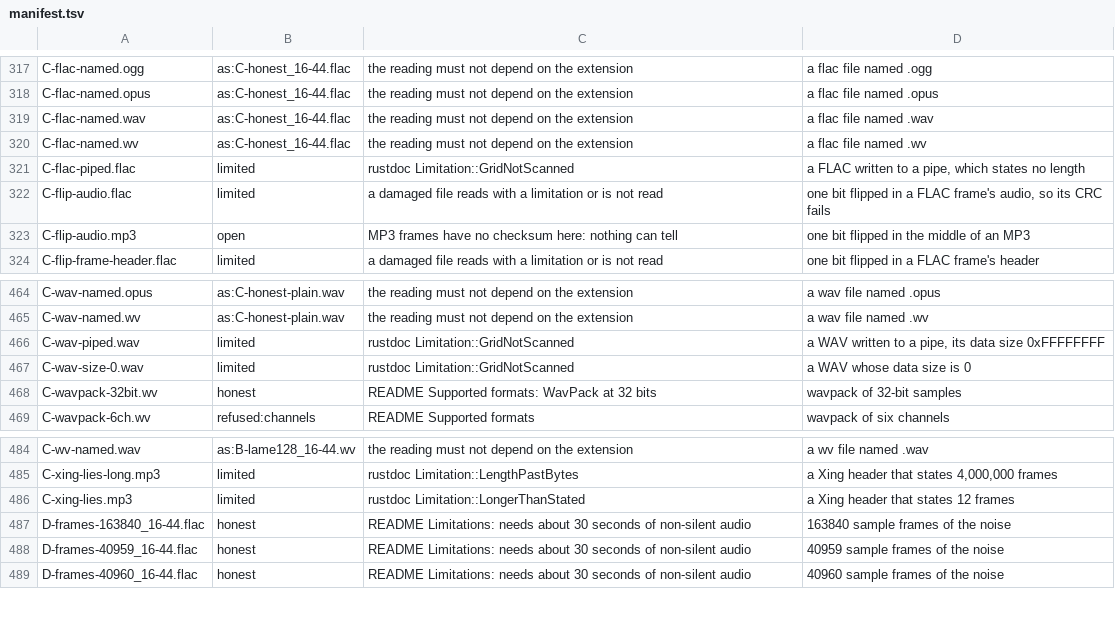
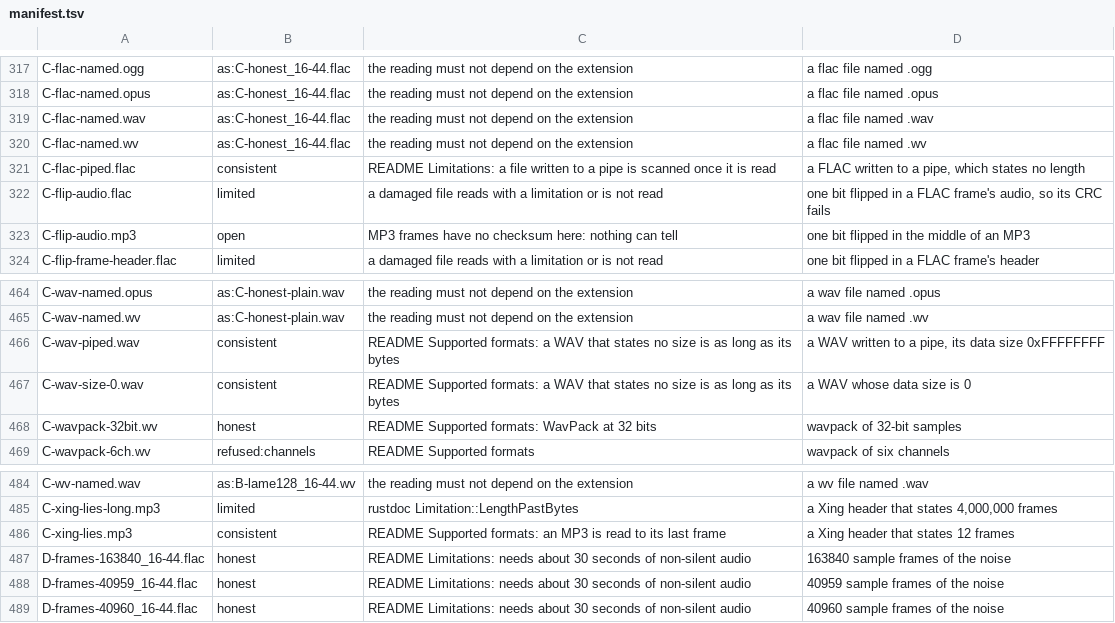
Before and after one commit to tetra-fox/choon, a TSV file: torture/manifest.tsv, drawn as a sheet; only a part is shown, gaps mark what is left out.

Commit message:
test(torture): four files read whole now

```diff
--- a/torture/manifest.tsv
+++ b/torture/manifest.tsv
@@ -320,3 +320,3 @@ C-flac-named.wav	as:C-honest_16-44.flac	the reading must not depend on the exten
 C-flac-named.wv	as:C-honest_16-44.flac	the reading must not depend on the extension	a flac file named .wv
-C-flac-piped.flac	limited	rustdoc Limitation::GridNotScanned	a FLAC written to a pipe, which states no length
+C-flac-piped.flac	consistent	README Limitations: a file written to a pipe is scanned once it is read	a FLAC written to a pipe, which states no length
 C-flip-audio.flac	limited	a damaged file reads with a limitation or is not read	one bit flipped in a FLAC frame's audio, so its CRC fails
@@ -465,4 +465,4 @@ C-wav-named.opus	as:C-honest-plain.wav	the reading must not depend on the extens
 C-wav-named.wv	as:C-honest-plain.wav	the reading must not depend on the extension	a wav file named .wv
-C-wav-piped.wav	limited	rustdoc Limitation::GridNotScanned	a WAV written to a pipe, its data size 0xFFFFFFFF
-C-wav-size-0.wav	limited	rustdoc Limitation::GridNotScanned	a WAV whose data size is 0
+C-wav-piped.wav	consistent	README Supported formats: a WAV that states no size is as long as its bytes	a WAV written to a pipe, its data size 0xFFFFFFFF
+C-wav-size-0.wav	consistent	README Supported formats: a WAV that states no size is as long as its bytes	a WAV whose data size is 0
 C-wavpack-32bit.wv	honest	README Supported formats: WavPack at 32 bits	wavpack of 32-bit samples
@@ -485,3 +485,3 @@ C-wv-named.wav	as:B-lame128_16-44.wv	the reading must not depend on the extensio
 C-xing-lies-long.mp3	limited	rustdoc Limitation::LengthPastBytes	a Xing header that states 4,000,000 frames
-C-xing-lies.mp3	limited	rustdoc Limitation::LongerThanStated	a Xing header that states 12 frames
+C-xing-lies.mp3	consistent	README Supported formats: an MP3 is read to its last frame	a Xing header that states 12 frames
 D-frames-163840_16-44.flac	honest	README Limitations: needs about 30 seconds of non-silent audio	163840 sample frames of the noise
```
Also changed, not shown: 1 other file.
